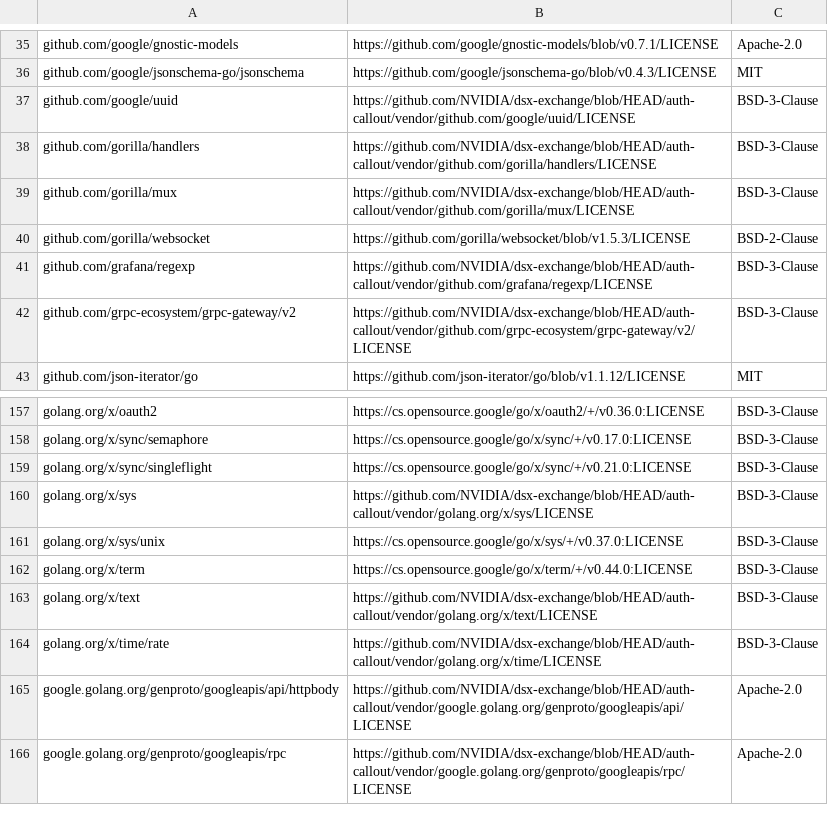
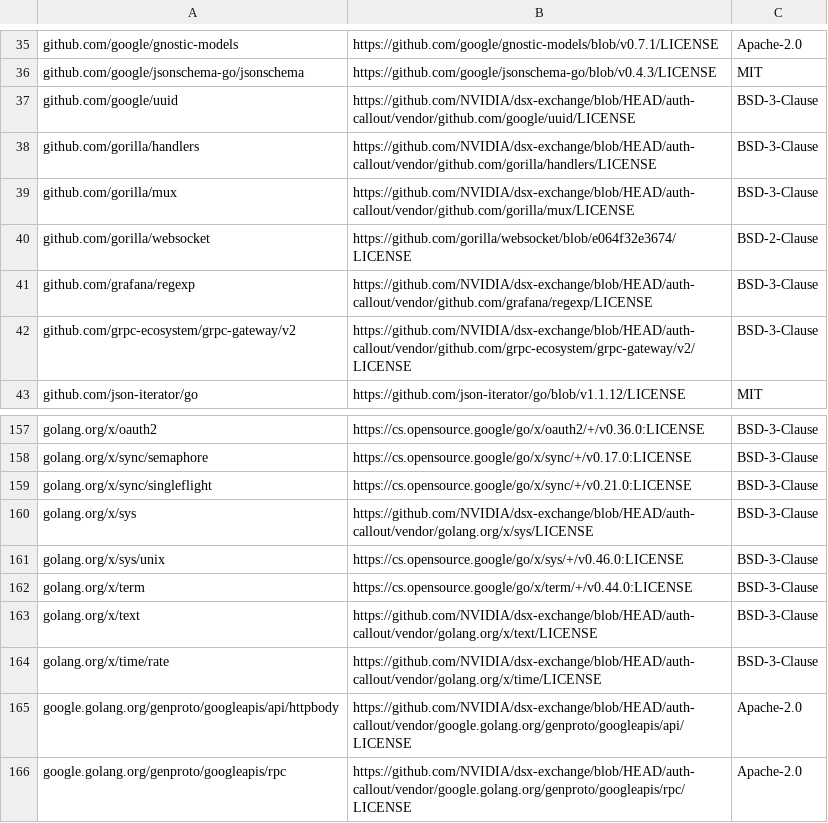
Before and after one commit to NVIDIA/dsx-exchange, a CSV file: THIRD_PARTY_LICENSES.csv, drawn as a sheet; only a part is shown, gaps mark what is left out.

```diff
--- a/THIRD_PARTY_LICENSES.csv
+++ b/THIRD_PARTY_LICENSES.csv
@@ -39,3 +39,3 @@ github.com/gorilla/handlers,https://github.com/NVIDIA/dsx-exchange/blob/HEAD/aut
 github.com/gorilla/mux,https://github.com/NVIDIA/dsx-exchange/blob/HEAD/auth-callout/vendor/github.com/gorilla/mux/LICENSE,BSD-3-Clause
-github.com/gorilla/websocket,https://github.com/gorilla/websocket/blob/v1.5.3/LICENSE,BSD-2-Clause
+github.com/gorilla/websocket,https://github.com/gorilla/websocket/blob/e064f32e3674/LICENSE,BSD-2-Clause
 github.com/grafana/regexp,https://github.com/NVIDIA/dsx-exchange/blob/HEAD/auth-callout/vendor/github.com/grafana/regexp/LICENSE,BSD-3-Clause
@@ -160,3 +160,3 @@ golang.org/x/sync/singleflight,https://cs.opensource.google/go/x/sync/+/v0.21.0:
 golang.org/x/sys,https://github.com/NVIDIA/dsx-exchange/blob/HEAD/auth-callout/vendor/golang.org/x/sys/LICENSE,BSD-3-Clause
-golang.org/x/sys/unix,https://cs.opensource.google/go/x/sys/+/v0.37.0:LICENSE,BSD-3-Clause
+golang.org/x/sys/unix,https://cs.opensource.google/go/x/sys/+/v0.46.0:LICENSE,BSD-3-Clause
 golang.org/x/term,https://cs.opensource.google/go/x/term/+/v0.44.0:LICENSE,BSD-3-Clause
```
Also changed, not shown: 58 other files.
